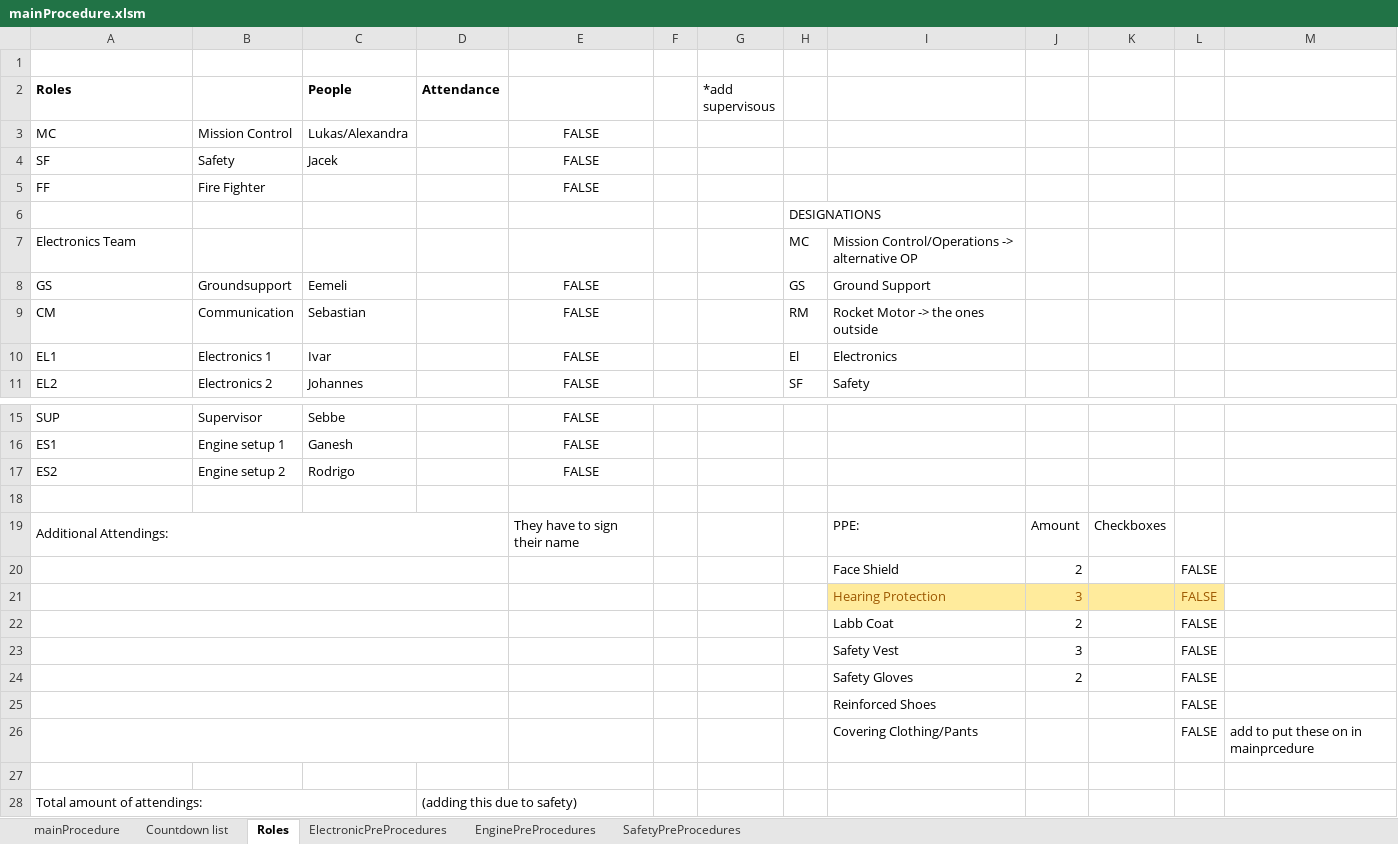
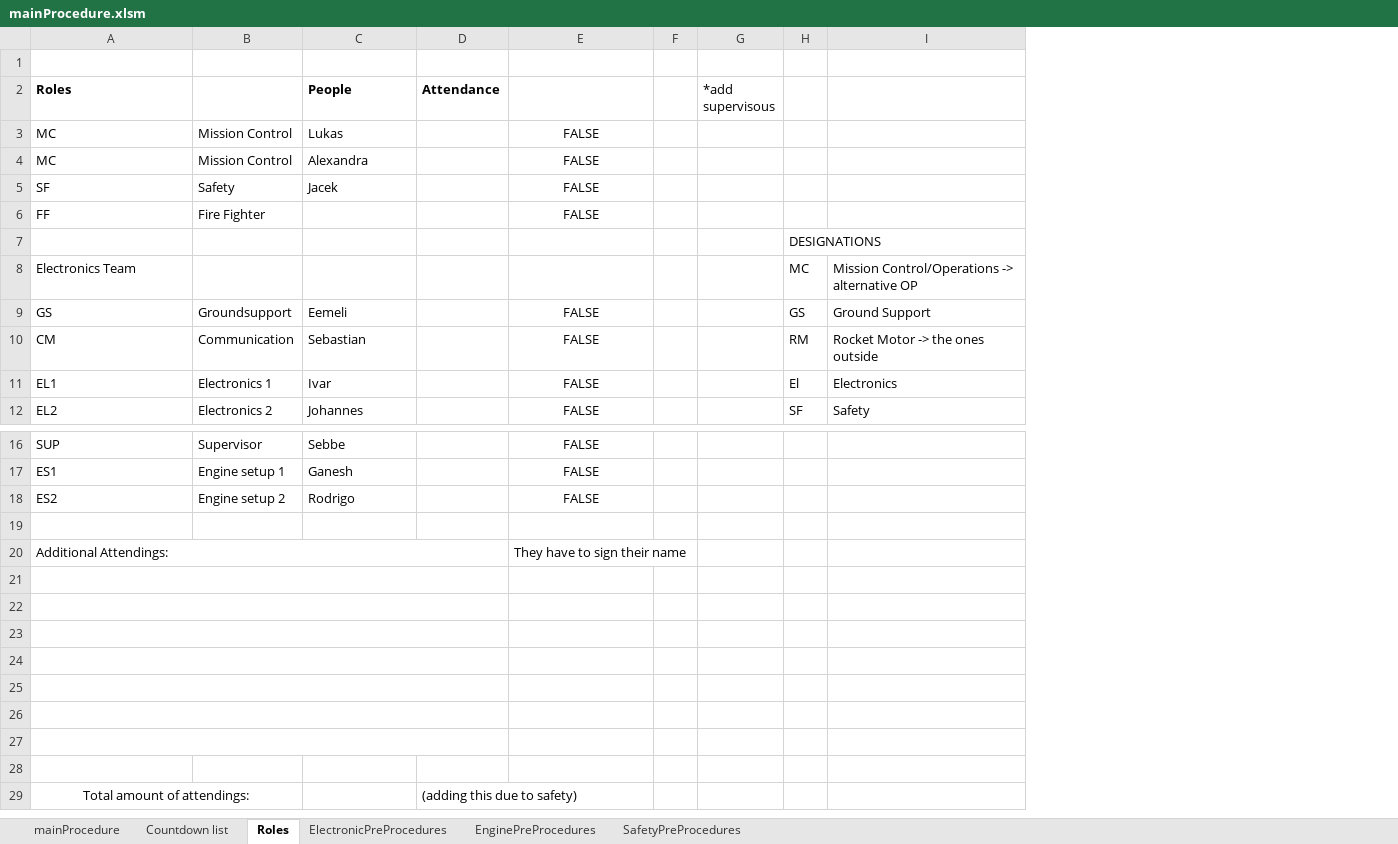
Before and after one commit to finhan-2/RavenProcedure, an Excel workbook: mainProcedure.xlsm, sheet Roles, drawn as a sheet; only a part is shown, gaps mark what is left out; values as stored, in another font and other column widths than the file's, no borders; charts and pictures and conditional formats not drawn; removed rows and columns are numbered as before the commit, all else as after; the diff names each change by its address in the sheet, - before the commit and + after, or states it on an @@ line.

Commit message:
Updated main and safety

```diff
--- a/mainProcedure.xlsm (sheet Roles)
+++ b/mainProcedure.xlsm (sheet Roles)
-column J, rows 19-24: Amount | 2 | 3 | 2 | 3 | 2
-column K, row 19: Checkboxes
-column L, rows 20-26: all FALSE
-column M, row 26: add to put these on in mainprcedure
+row 3: MC | Mission Control | Lukas |  | FALSE
-C4 (People): Lukas/Alexandra
+C4 (People): Alexandra
-I20: PPE:
+I20: (empty)
-row 21:  |  |  |  |  |  |  |  | Face Shield | 2 |  | FALSE
+row 21: (empty)
-row 22:  |  |  |  |  |  |  |  | Hearing Protection | 3 |  | FALSE
+row 22: (empty)
-I22 fill: #FFEB9C
+I22 fill: none
-row 23:  |  |  |  |  |  |  |  | Labb Coat | 2 |  | FALSE
+row 23: (empty)
-row 24:  |  |  |  |  |  |  |  | Safety Vest | 3 |  | FALSE
+row 24: (empty)
-row 25:  |  |  |  |  |  |  |  | Safety Gloves | 2 |  | FALSE
+row 25: (empty)
-row 26:  |  |  |  |  |  |  |  | Reinforced Shoes |  |  | FALSE
+row 26: (empty)
-row 27:  |  |  |  |  |  |  |  | Covering Clothing/Pants |  |  | FALSE | add to put these on in mainprcedure
+row 27: (empty)
-A29 alignment: left
+A29 alignment: center
-A28:C28 merged
+A29:B29 merged
```
Also changed, not shown: sheet SafetyPreProcedures, sheet ElectronicPreProcedures, sheet mainProcedure, sheet EnginePreProcedures, formulas that keep their value, charts or pictures.
